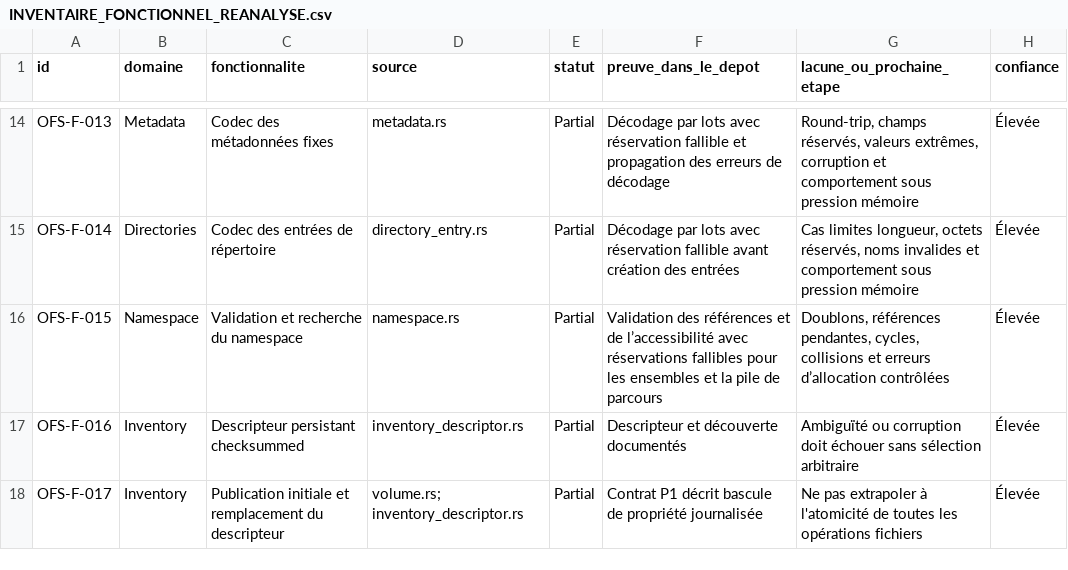
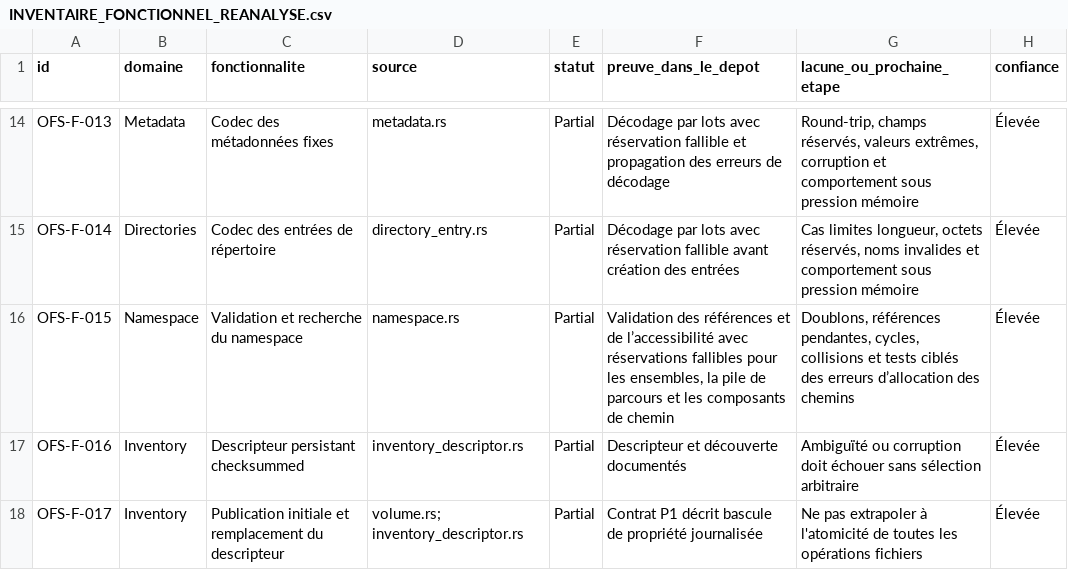
Before and after one commit to Likounsee/OpenFS, a CSV file: OpenFS/docs/INVENTAIRE_FONCTIONNEL_REANALYSE.csv, drawn as a sheet; only a part is shown, gaps mark what is left out.

Commit message:
docs(inventory): record fallible namespace path growth

```diff
--- a/OpenFS/docs/INVENTAIRE_FONCTIONNEL_REANALYSE.csv
+++ b/OpenFS/docs/INVENTAIRE_FONCTIONNEL_REANALYSE.csv
@@ -15,3 +15,3 @@
 "OFS-F-014","Directories","Codec des entrées de répertoire","directory_entry.rs","Partial","Décodage par lots avec réservation fallible avant création des entrées","Cas limites longueur, octets réservés, noms invalides et comportement sous pression mémoire","Élevée"
-"OFS-F-015","Namespace","Validation et recherche du namespace","namespace.rs","Partial","Validation des références et de l’accessibilité avec réservations fallibles pour les ensembles et la pile de parcours","Doublons, références pendantes, cycles, collisions et erreurs d’allocation contrôlées","Élevée"
+"OFS-F-015","Namespace","Validation et recherche du namespace","namespace.rs","Partial","Validation des références et de l’accessibilité avec réservations fallibles pour les ensembles, la pile de parcours et les composants de chemin","Doublons, références pendantes, cycles, collisions et tests ciblés des erreurs d’allocation des chemins","Élevée"
 "OFS-F-016","Inventory","Descripteur persistant checksummed","inventory_descriptor.rs","Partial","Descripteur et découverte documentés","Ambiguïté ou corruption doit échouer sans sélection arbitraire","Élevée"
```
